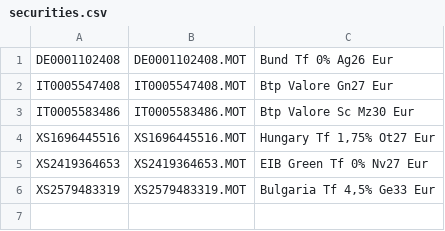
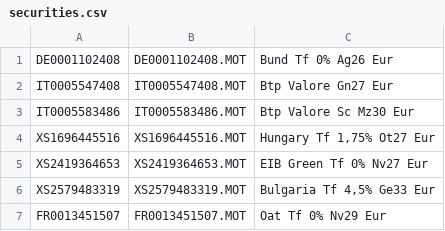
Before and after one commit to maxpsq/price-tracker, a CSV file: cfg/eod/xmil/securities.csv, drawn as a sheet.

Commit message:
Aggiunto FR0013451507

```diff
--- a/cfg/eod/xmil/securities.csv
+++ b/cfg/eod/xmil/securities.csv
@@ -6 +6,2 @@ XS2419364653;XS2419364653.MOT;"EIB Green Tf 0% Nv27 Eur"
 XS2579483319;XS2579483319.MOT;"Bulgaria Tf 4,5% Ge33 Eur"
+FR0013451507;FR0013451507.MOT;"Oat Tf 0% Nv29 Eur"
```
